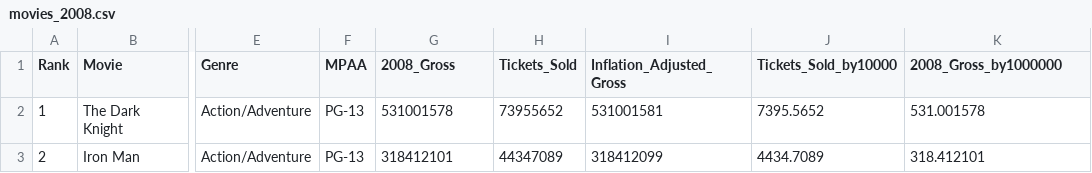
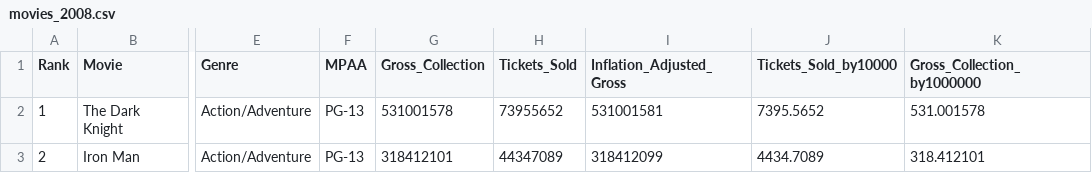
Before and after one commit to Riteshlohiya/Data606_Project_Proposal, a CSV file: movies_2008.csv, drawn as a sheet; only a part is shown, gaps mark what is left out; the diff names each change by its address in the sheet, - before the commit and + after, or states it on an @@ line.

Commit message:
Movie data

```diff
--- a/movies_2008.csv
+++ b/movies_2008.csv
-G1: 2008_Gross
+G1: Gross_Collection
-K1: 2008_Gross_by1000000
+K1: Gross_Collection_by1000000
```
